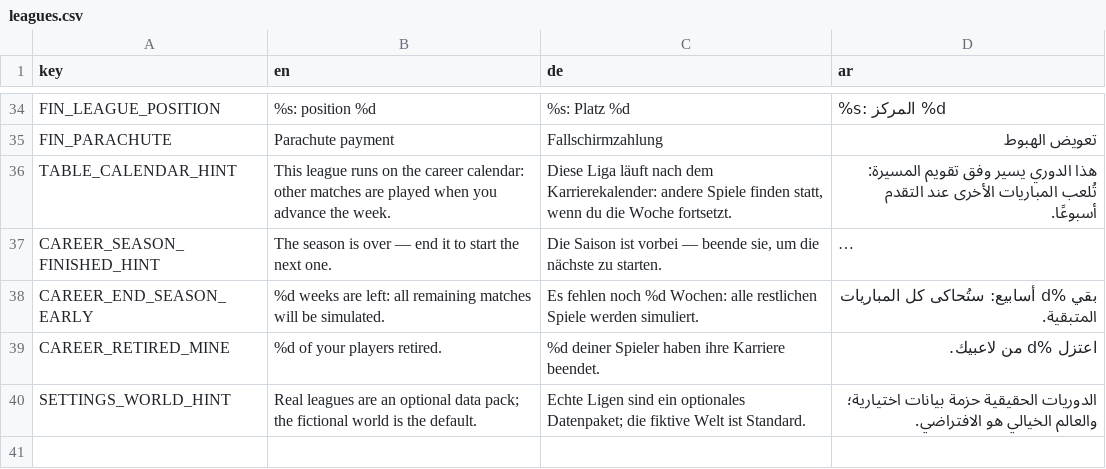
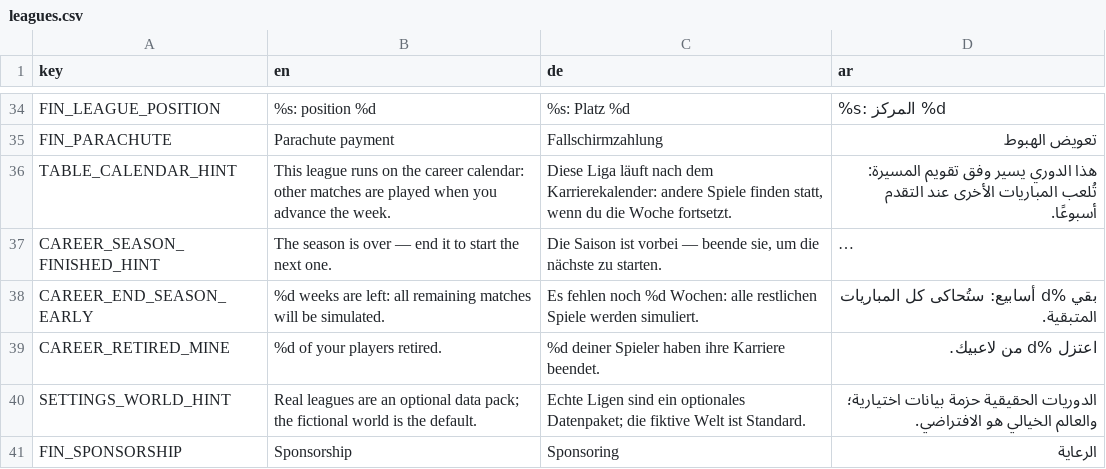
Before and after one commit to MOT1209/UNITY-GAMES-3D, a CSV file: Foßball godot/king-f-oß-ball/translations/leagues.csv, drawn as a sheet; only a part is shown, gaps mark what is left out; long unchanged cells end in …; the diff names each change by its address in the sheet, - before the commit and + after, or states it on an @@ line.

```diff
--- a/Foßball godot/king-f-oß-ball/translations/leagues.csv
+++ b/Foßball godot/king-f-oß-ball/translations/leagues.csv
+row 41: FIN_SPONSORSHIP | Sponsorship | Sponsoring | الرعاية
```
Also changed, not shown: 11 other files.
